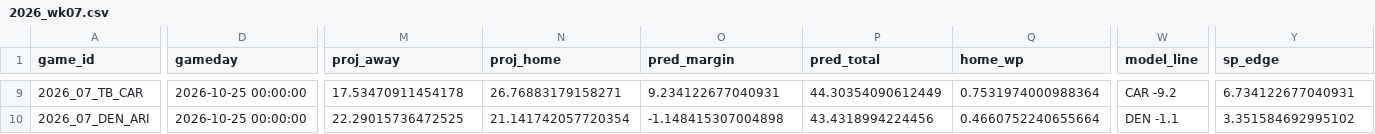
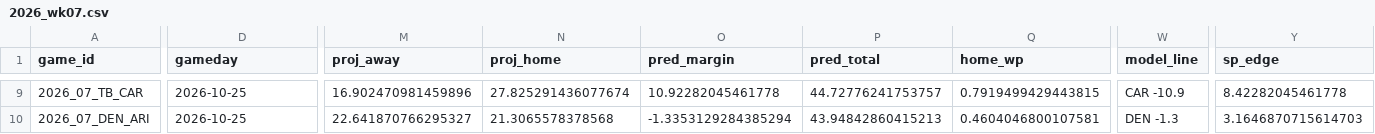
Before and after one commit to AndyCor1097/algohub-nfl, a CSV file: picks/2026_wk07.csv, drawn as a sheet; only a part is shown, gaps mark what is left out; the diff covers the shown part only; the diff names each change by its address in the sheet, - before the commit and + after, or states it on an @@ line.

```diff
--- a/picks/2026_wk07.csv
+++ b/picks/2026_wk07.csv
-D9:D10 (gameday): 2026-10-25 00:00:00
+D9:D10 (gameday): 2026-10-25
-M9 (proj_away): 17.53470911454178
+M9 (proj_away): 16.902470981459896
-N9 (proj_home): 26.76883179158271
+N9 (proj_home): 27.825291436077674
-O9 (pred_margin): 9.234122677040931
+O9 (pred_margin): 10.92282045461778
-P9 (pred_total): 44.30354090612449
+P9 (pred_total): 44.72776241753757
-Q9 (home_wp): 0.7531974000988364
+Q9 (home_wp): 0.7919499429443815
-W9 (model_line): CAR -9.2
+W9 (model_line): CAR -10.9
-Y9 (sp_edge): 6.734122677040931
+Y9 (sp_edge): 8.42282045461778
-M10 (proj_away): 22.29015736472525
+M10 (proj_away): 22.641870766295327
-N10 (proj_home): 21.141742057720354
+N10 (proj_home): 21.3065578378568
-O10 (pred_margin): -1.148415307004898
+O10 (pred_margin): -1.3353129284385294
-P10 (pred_total): 43.4318994224456
+P10 (pred_total): 43.94842860415213
-Q10 (home_wp): 0.4660752240655664
+Q10 (home_wp): 0.4604046800107581
-W10 (model_line): DEN -1.1
+W10 (model_line): DEN -1.3
-Y10 (sp_edge): 3.351584692995102
+Y10 (sp_edge): 3.1646870715614703
```
Also changed, not shown: 151 edited cells elsewhere in this file, picks/props_2026_wk07.csv, 6 other files.
